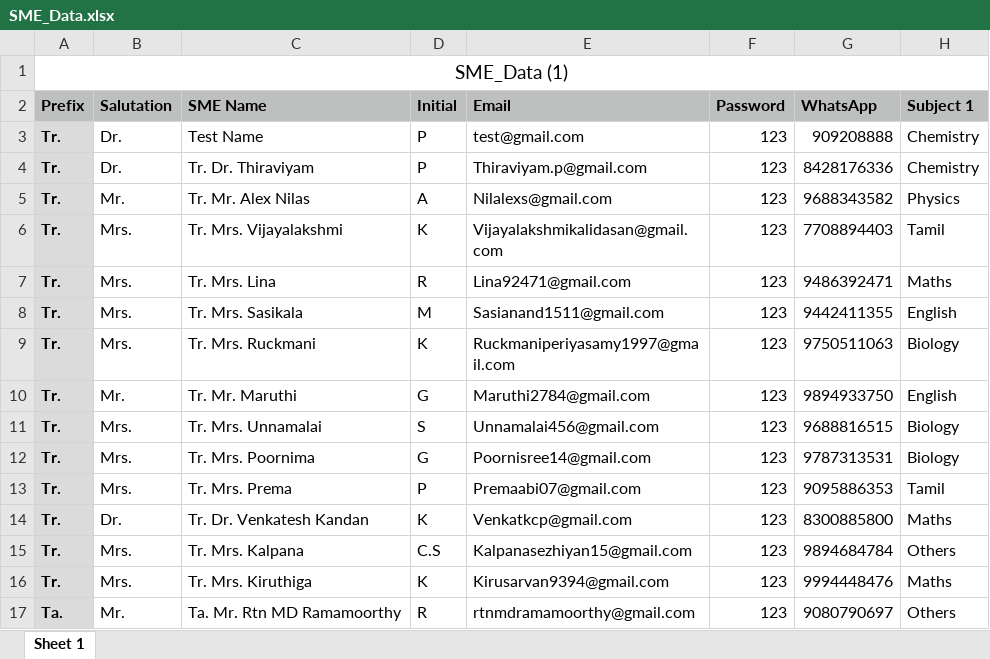
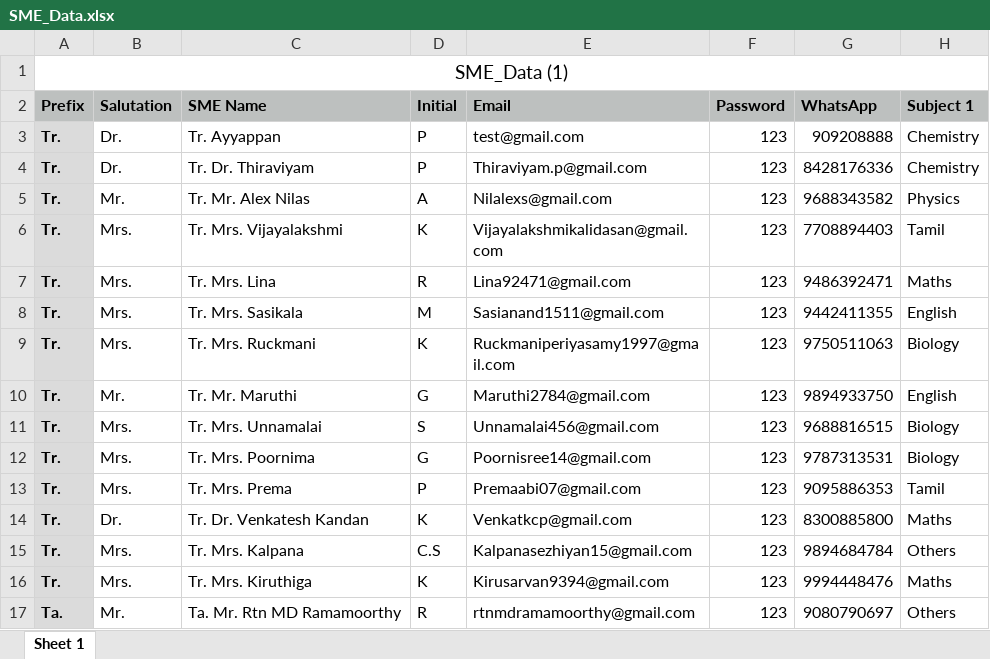
Before and after one commit to RtnMDRam/Veda-Sakthi, an Excel workbook: SME_Data.xlsx, sheet Sheet 1, drawn as a sheet; only a part is shown; values as stored, in another font and other column widths than the file's, no borders; the diff names each change by its address in the sheet, - before the commit and + after, or states it on an @@ line.

Commit message:
Initial commit

```diff
--- a/SME_Data.xlsx (sheet Sheet 1)
+++ b/SME_Data.xlsx (sheet Sheet 1)
-C3 (SME Name): Test Name
+C3 (SME Name): Tr. Ayyappan
```
Also changed, not shown: 1 other file.
